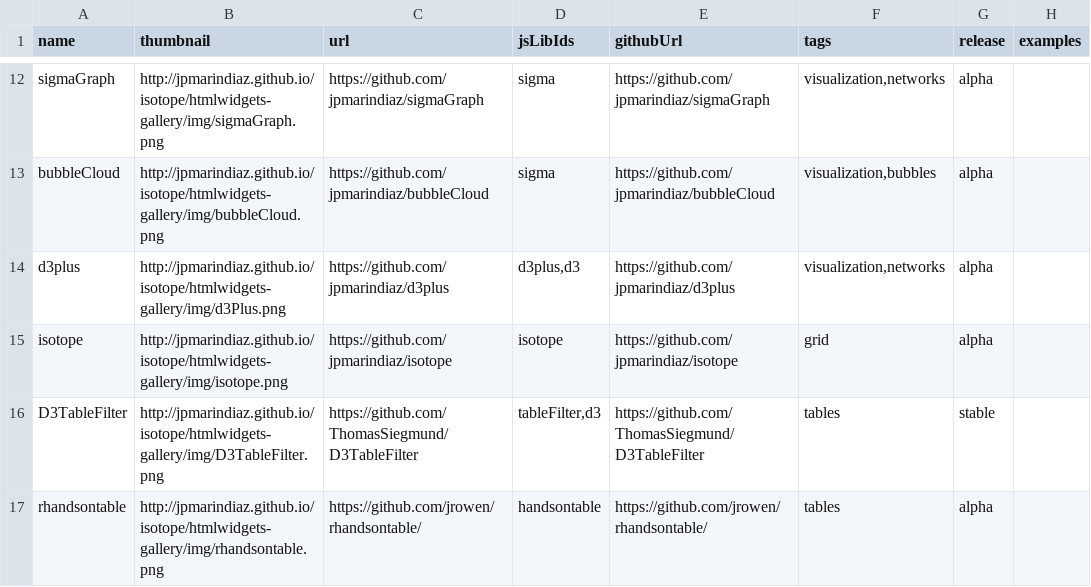
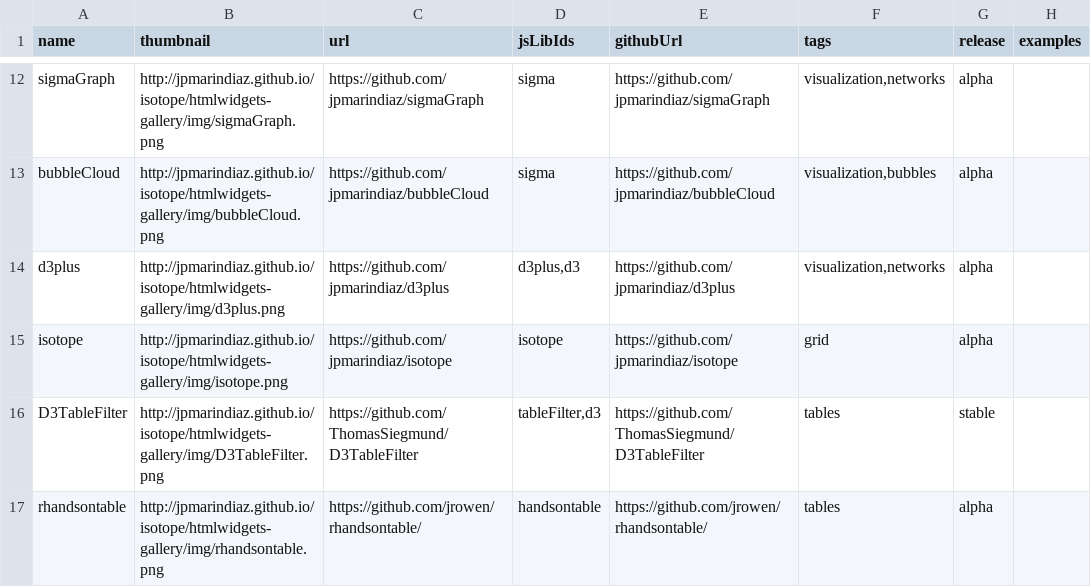
Before and after one commit to jpmarindiaz/isotope, a CSV file: htmlwidgets-gallery/data/htmlwidgets-gallery.csv, drawn as a sheet; only a part is shown, gaps mark what is left out; the diff names each change by its address in the sheet, - before the commit and + after, or states it on an @@ line.

Commit message:
htmlwidgets gallery example

```diff
--- a/htmlwidgets-gallery/data/htmlwidgets-gallery.csv
+++ b/htmlwidgets-gallery/data/htmlwidgets-gallery.csv
-B14 (thumbnail): http://jpmarindiaz.github.io/isotope/htmlwidgets-gallery/img/d3Plus.png
+B14 (thumbnail): http://jpmarindiaz.github.io/isotope/htmlwidgets-gallery/img/d3plus.png
```
Also changed, not shown: 2 other files.
